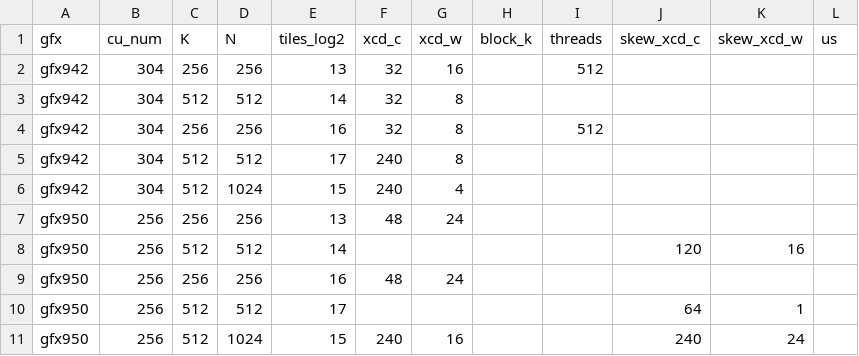
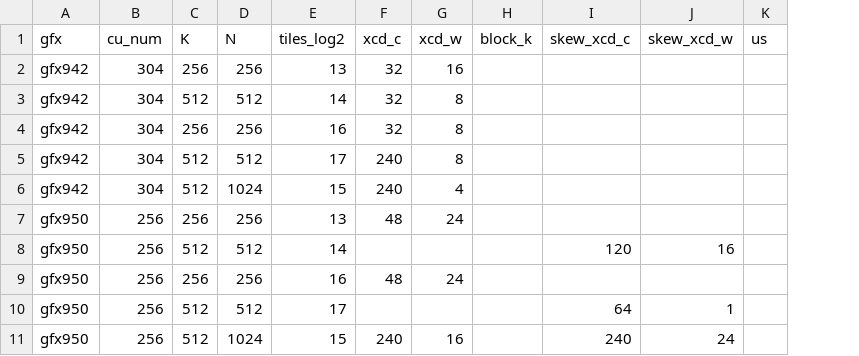
Before and after one commit to JadenMathias/aiter, a CSV file: aiter/configs/jagged_dense_bmm_tuned.csv, drawn as a sheet; the diff names each change by its address in the sheet, - before the commit and + after, or states it on an @@ line.

Commit message:
Drop the jdbba 2-D dense layout; take only (n_groups, K, N).
The 3-D layout is faster and the 2-D one needed a host transpose.
Remove the DENSE_KN branches, the 2-D validate path, and the tuned
threads column, which only the 2-D uniform path read. The 3-D kernels
compile to the same ISA and give bit-identical outputs.

```diff
--- a/aiter/configs/jagged_dense_bmm_tuned.csv
+++ b/aiter/configs/jagged_dense_bmm_tuned.csv
-column I (threads), rows 2-4: 512 |  | 512
```
Also changed, not shown: 3 other files.
